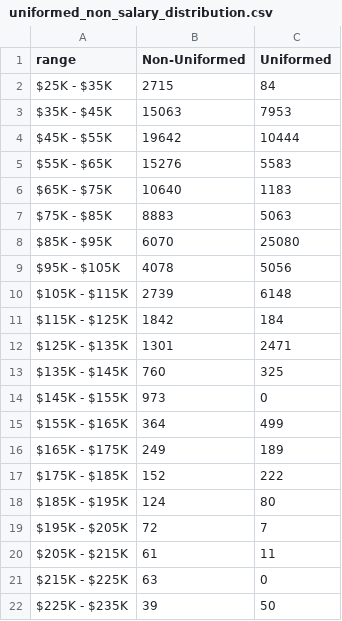
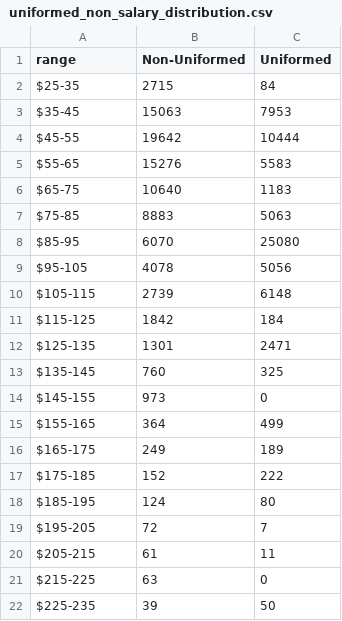
Before and after one commit to NewYorkCityCouncil/datavis, a CSV file: templates/bargrouped23/uniformed_non_salary_distribution.csv, drawn as a sheet.

Commit message:
update csv

```diff
--- a/templates/bargrouped23/uniformed_non_salary_distribution.csv
+++ b/templates/bargrouped23/uniformed_non_salary_distribution.csv
@@ -1,22 +1,22 @@
 range,Non-Uniformed,Uniformed
-$25K - $35K,2715,84
-$35K - $45K,15063,7953
-$45K - $55K,19642,10444
-$55K - $65K,15276,5583
-$65K - $75K,10640,1183
-$75K - $85K,8883,5063
-$85K - $95K,6070,25080
-$95K - $105K,4078,5056
-$105K - $115K,2739,6148
-$115K - $125K,1842,184
-$125K - $135K,1301,2471
-$135K - $145K,760,325
-$145K - $155K,973,0
-$155K - $165K,364,499
-$165K - $175K,249,189
-$175K - $185K,152,222
-$185K - $195K,124,80
-$195K - $205K,72,7
-$205K - $215K,61,11
-$215K - $225K,63,0
-$225K - $235K,39,50
+$25-35,2715,84
+$35-45,15063,7953
+$45-55,19642,10444
+$55-65,15276,5583
+$65-75,10640,1183
+$75-85,8883,5063
+$85-95,6070,25080
+$95-105,4078,5056
+$105-115,2739,6148
+$115-125,1842,184
+$125-135,1301,2471
+$135-145,760,325
+$145-155,973,0
+$155-165,364,499
+$165-175,249,189
+$175-185,152,222
+$185-195,124,80
+$195-205,72,7
+$205-215,61,11
+$215-225,63,0
+$225-235,39,50
```
